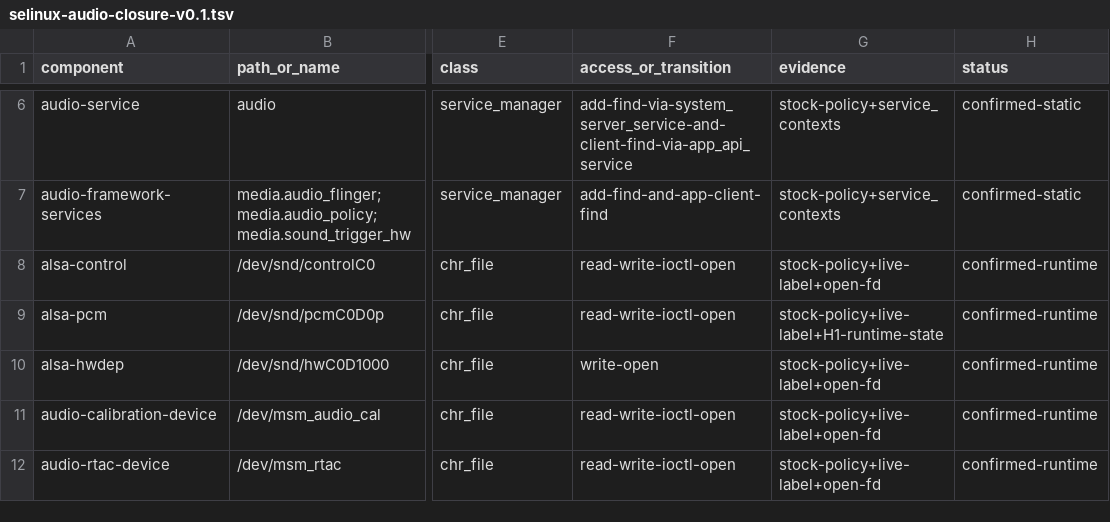
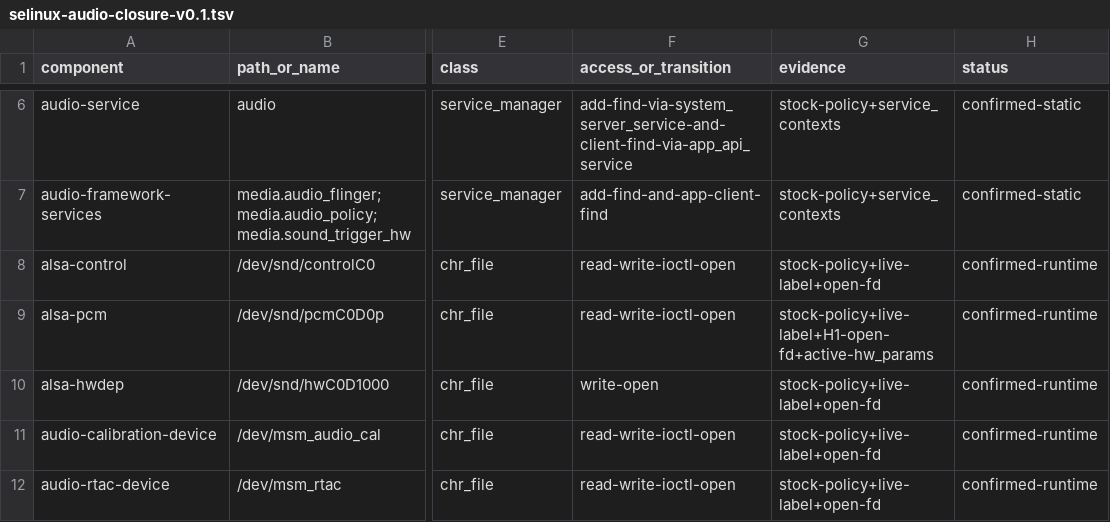
Before and after one commit to leekaomin380/Leo-Audio-OS, a TSV file: manifests/selinux-audio-closure-v0.1.tsv, drawn as a sheet; only a part is shown, gaps mark what is left out; the diff names each change by its address in the sheet, - before the commit and + after, or states it on an @@ line.

Commit message:
Verify SELinux audio path under playback

```diff
--- a/manifests/selinux-audio-closure-v0.1.tsv
+++ b/manifests/selinux-audio-closure-v0.1.tsv
-G9 (evidence): stock-policy+live-label+H1-runtime-state
+G9 (evidence): stock-policy+live-label+H1-open-fd+active-hw_params
```
Also changed, not shown: 4 other files.
